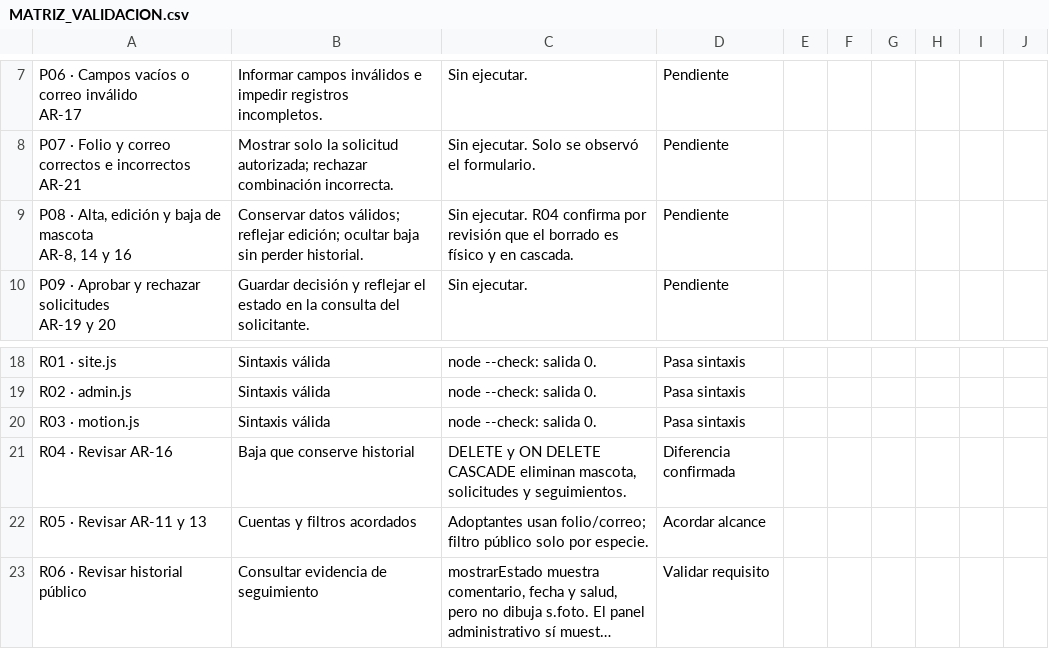
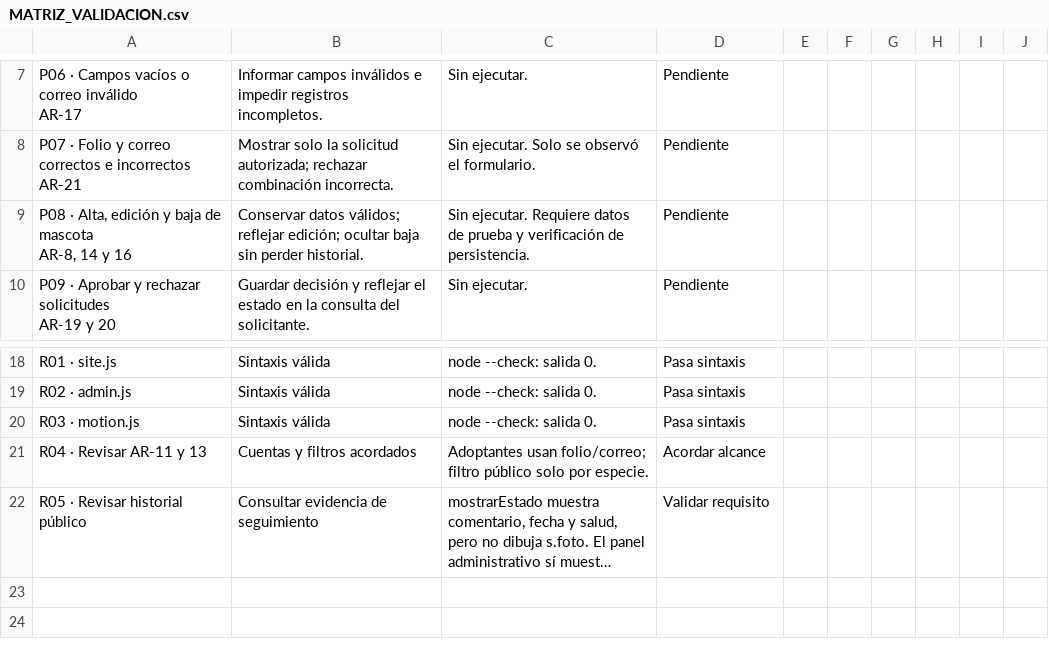
Before and after one commit to mqrwr/proyecto_metodologia, a CSV file: docs/MATRIZ_VALIDACION.csv, drawn as a sheet; only a part is shown, gaps mark what is left out; long unchanged cells end in …; removed rows and columns are numbered as before the commit, all else as after; the diff names each change by its address in the sheet, - before the commit and + after, or states it on an @@ line.

```diff
--- a/docs/MATRIZ_VALIDACION.csv
+++ b/docs/MATRIZ_VALIDACION.csv
-C9: Sin ejecutar. R04 confirma por revisión que el borrado es físico y en cascada.
+C9: Sin ejecutar. Requiere datos de prueba y verificación de persistencia.
-row 21: R04 · Revisar AR-16 | Baja que conserve historial | DELETE y ON DELETE CASCADE eliminan mascota, solicitudes y seguimientos. | Diferencia confirmada
-A21: R05 · Revisar AR-11 y 13
+A21: R04 · Revisar AR-11 y 13
-A22: R06 · Revisar historial público
+A22: R05 · Revisar historial público
```
Also changed, not shown: 4 other files.
